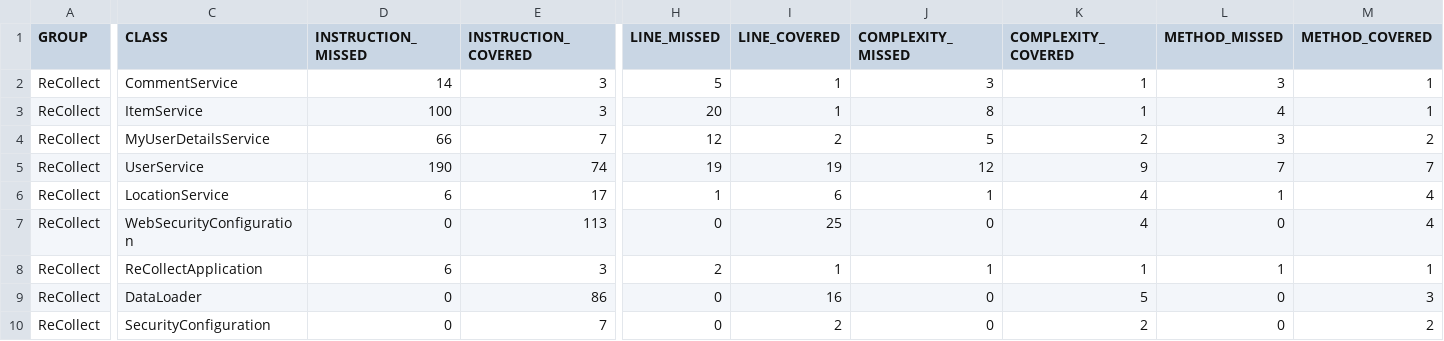
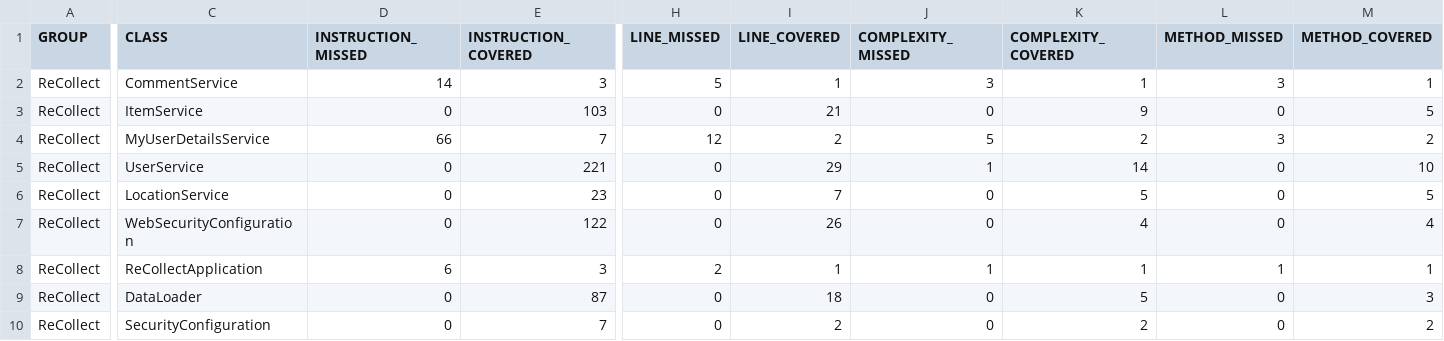
Before and after one commit to Joao-Nogueira-gh/recollect, a CSV file: ReCollect/target/site/jacoco/jacoco.csv, drawn as a sheet; only a part is shown, gaps mark what is left out; the diff covers the shown part only; the diff names each change by its address in the sheet, - before the commit and + after, or states it on an @@ line.

```diff
--- a/ReCollect/target/site/jacoco/jacoco.csv
+++ b/ReCollect/target/site/jacoco/jacoco.csv
-D3 (INSTRUCTION_MISSED): 100
+D3 (INSTRUCTION_MISSED): 0
-E3 (INSTRUCTION_COVERED): 3
+E3 (INSTRUCTION_COVERED): 103
-H3 (LINE_MISSED): 20
+H3 (LINE_MISSED): 0
-I3 (LINE_COVERED): 1
+I3 (LINE_COVERED): 21
-J3 (COMPLEXITY_MISSED): 8
+J3 (COMPLEXITY_MISSED): 0
-K3 (COMPLEXITY_COVERED): 1
+K3 (COMPLEXITY_COVERED): 9
-L3 (METHOD_MISSED): 4
+L3 (METHOD_MISSED): 0
-M3 (METHOD_COVERED): 1
+M3 (METHOD_COVERED): 5
-D5 (INSTRUCTION_MISSED): 190
+D5 (INSTRUCTION_MISSED): 0
-E5 (INSTRUCTION_COVERED): 74
+E5 (INSTRUCTION_COVERED): 221
-H5 (LINE_MISSED): 19
+H5 (LINE_MISSED): 0
-I5 (LINE_COVERED): 19
+I5 (LINE_COVERED): 29
-J5 (COMPLEXITY_MISSED): 12
+J5 (COMPLEXITY_MISSED): 1
-K5 (COMPLEXITY_COVERED): 9
+K5 (COMPLEXITY_COVERED): 14
-L5 (METHOD_MISSED): 7
+L5 (METHOD_MISSED): 0
-M5 (METHOD_COVERED): 7
+M5 (METHOD_COVERED): 10
-D6 (INSTRUCTION_MISSED): 6
+D6 (INSTRUCTION_MISSED): 0
-E6 (INSTRUCTION_COVERED): 17
+E6 (INSTRUCTION_COVERED): 23
-H6 (LINE_MISSED): 1
+H6 (LINE_MISSED): 0
-I6 (LINE_COVERED): 6
+I6 (LINE_COVERED): 7
-J6 (COMPLEXITY_MISSED): 1
+J6 (COMPLEXITY_MISSED): 0
-K6 (COMPLEXITY_COVERED): 4
+K6 (COMPLEXITY_COVERED): 5
-L6 (METHOD_MISSED): 1
+L6 (METHOD_MISSED): 0
-M6 (METHOD_COVERED): 4
+M6 (METHOD_COVERED): 5
-E7 (INSTRUCTION_COVERED): 113
+E7 (INSTRUCTION_COVERED): 122
-I7 (LINE_COVERED): 25
+I7 (LINE_COVERED): 26
-E9 (INSTRUCTION_COVERED): 86
+E9 (INSTRUCTION_COVERED): 87
-I9 (LINE_COVERED): 16
+I9 (LINE_COVERED): 18
```
Also changed, not shown: 1 added row, 2 removed rows and 20 edited cells elsewhere in this file, 53 other files.
